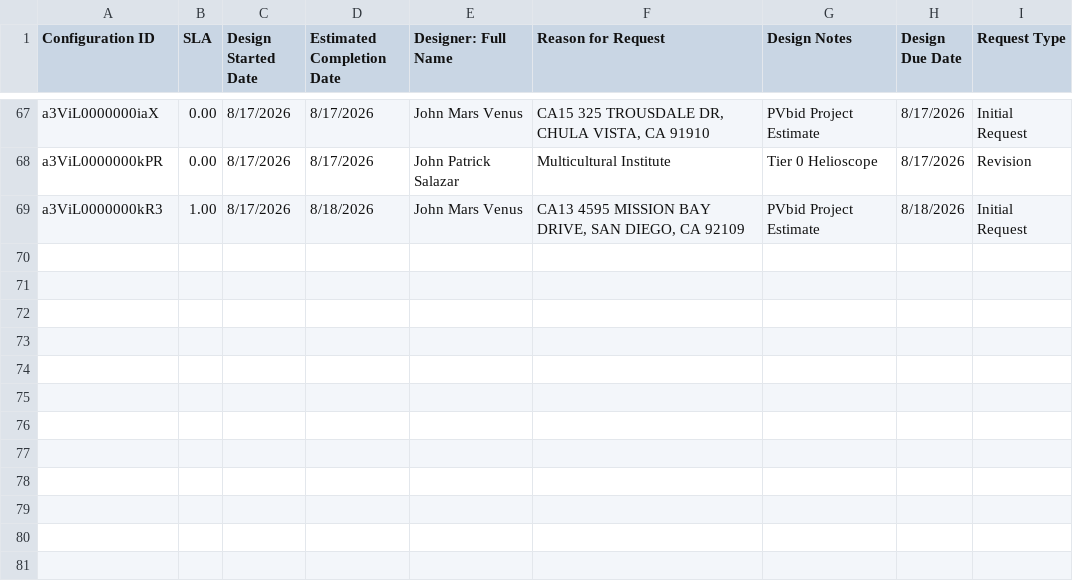
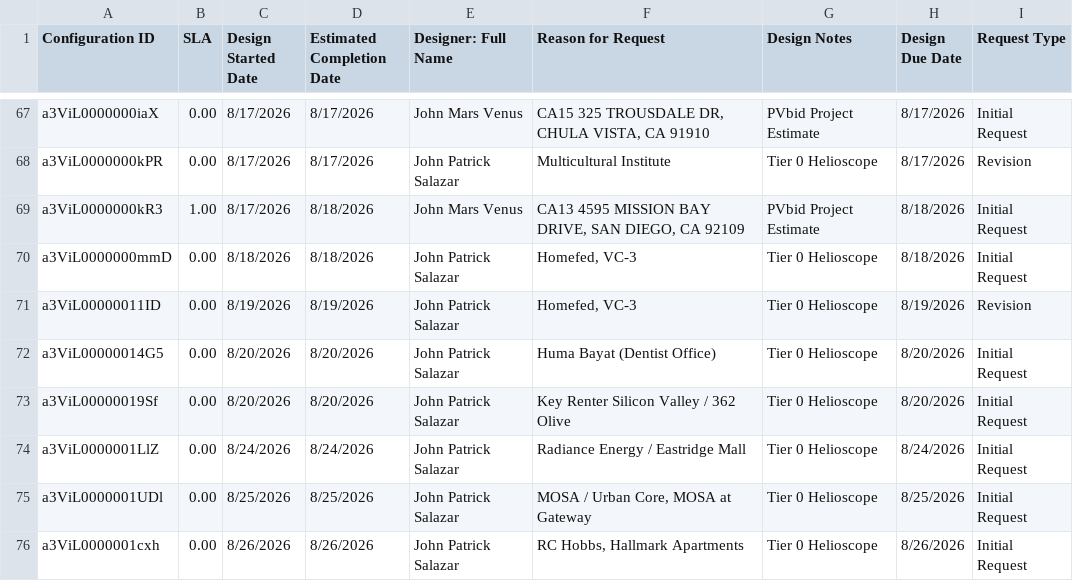
Before and after one commit to newhomes-ops/design-andon, a CSV file: Commercial.csv, drawn as a sheet; only a part is shown, gaps mark what is left out.

```diff
--- a/Commercial.csv
+++ b/Commercial.csv
@@ -69 +69,8 @@ a3ViL0000000kPR,0.00,8/17/2026,8/17/2026,John Patrick Salazar,Multicultural Inst
 a3ViL0000000kR3,1.00,8/17/2026,8/18/2026,John Mars Venus,"CA13 4595 MISSION BAY DRIVE, SAN DIEGO, CA 92109",PVbid Project Estimate,8/18/2026,Initial Request
+a3ViL0000000mmD,0.00,8/18/2026,8/18/2026,John Patrick Salazar,"Homefed, VC-3",Tier 0 Helioscope,8/18/2026,Initial Request
+a3ViL00000011ID,0.00,8/19/2026,8/19/2026,John Patrick Salazar,"Homefed, VC-3",Tier 0 Helioscope,8/19/2026,Revision
+a3ViL00000014G5,0.00,8/20/2026,8/20/2026,John Patrick Salazar,Huma Bayat (Dentist Office),Tier 0 Helioscope,8/20/2026,Initial Request
+a3ViL00000019Sf,0.00,8/20/2026,8/20/2026,John Patrick Salazar,Key Renter Silicon Valley / 362 Olive,Tier 0 Helioscope,8/20/2026,Initial Request
+a3ViL0000001LlZ,0.00,8/24/2026,8/24/2026,John Patrick Salazar,Radiance Energy / Eastridge Mall,Tier 0 Helioscope,8/24/2026,Initial Request
+a3ViL0000001UDl,0.00,8/25/2026,8/25/2026,John Patrick Salazar,"MOSA / Urban Core, MOSA at Gateway",Tier 0 Helioscope,8/25/2026,Initial Request
+a3ViL0000001cxh,0.00,8/26/2026,8/26/2026,John Patrick Salazar,"RC Hobbs, Hallmark Apartments",Tier 0 Helioscope,8/26/2026,Initial Request
```
Also changed, not shown: Community Design and QA.csv, Community Electrical Review.csv, 3 other files.
